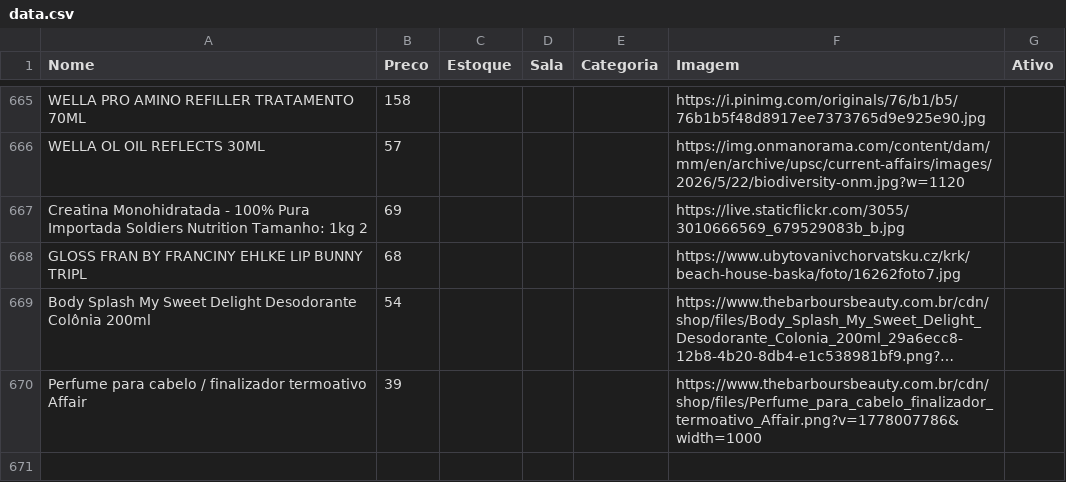
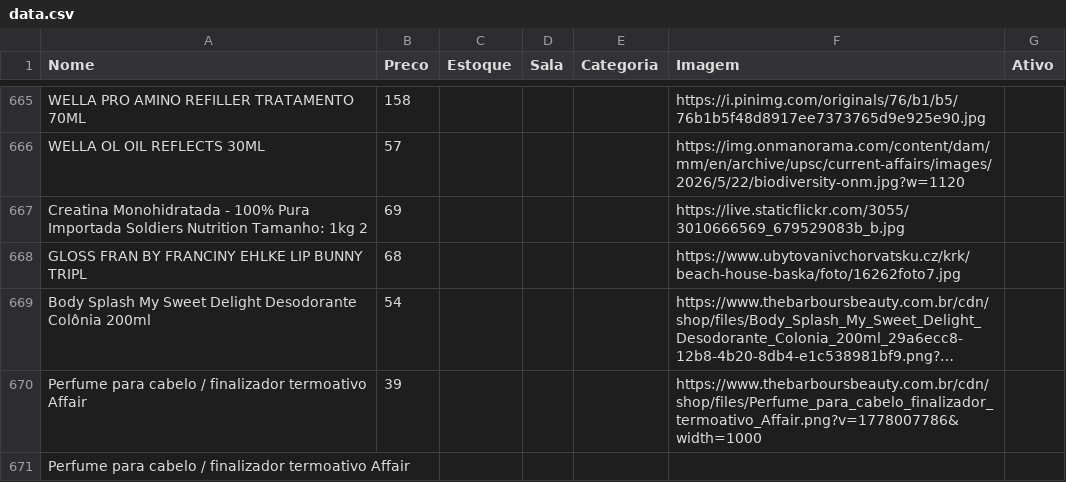
Before and after one commit to lojinhadd/loja, a CSV file: data.csv, drawn as a sheet; only a part is shown, gaps mark what is left out; long unchanged cells end in …; the diff names each change by its address in the sheet, - before the commit and + after, or states it on an @@ line.

Commit message:
Auto-sync: planilha atualizada

```diff
--- a/data.csv
+++ b/data.csv
+row 671: Perfume para cabelo / finalizador termoativo Affair
```
